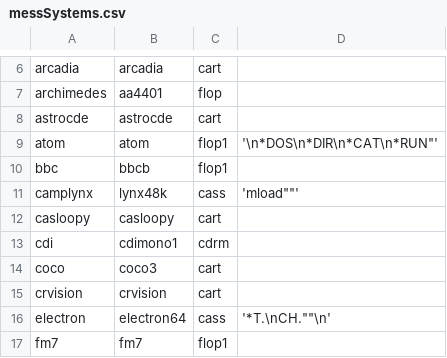
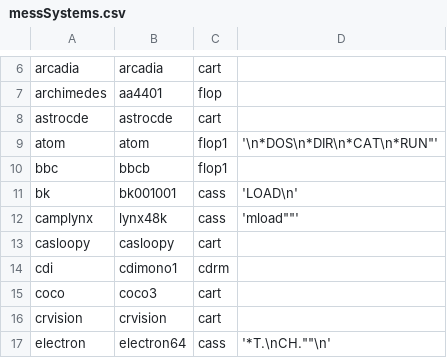
Before and after one commit to batocera-linux/batocera.linux, a CSV file: package/batocera/core/batocera-configgen/data/mame/messSystems.csv, drawn as a sheet; only a part is shown, gaps mark what is left out; the shorter side is filled out with more unchanged rows; the diff names each change by its address in the sheet, - before the commit and + after, or states it on an @@ line.

```diff
--- a/package/batocera/core/batocera-configgen/data/mame/messSystems.csv
+++ b/package/batocera/core/batocera-configgen/data/mame/messSystems.csv
+row 11: bk | bk001001 | cass | 'LOAD\n'
```
Also changed, not shown: 10 other files.
